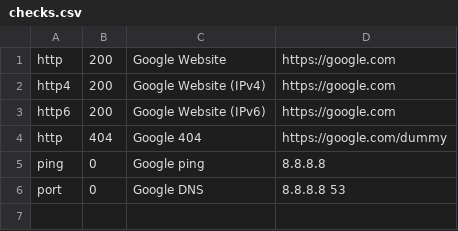
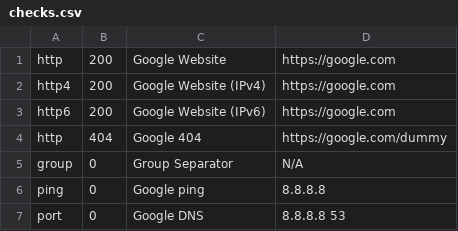
Before and after one commit to bderenzo/tinystatus, a CSV file: checks.csv, drawn as a sheet.

Commit message:
Adds ability to separate items into groups.

```diff
--- a/checks.csv
+++ b/checks.csv
@@ -4,2 +4,3 @@ http6,  200,  Google Website (IPv6),  https://google.com
 http,   404,  Google 404,             https://google.com/dummy
+group,  0,    Group Separator,        N/A
 ping,   0,    Google ping,            8.8.8.8
```
Also changed, not shown: 2 other files.
